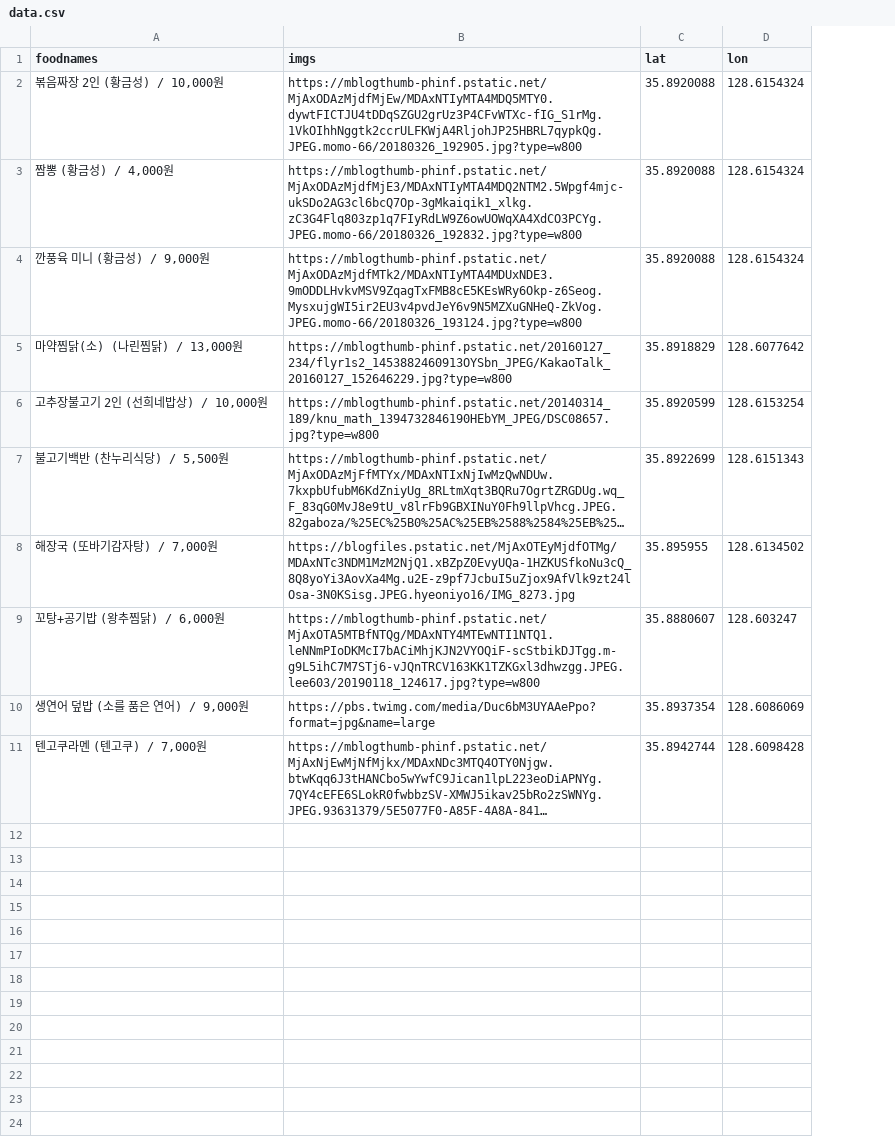
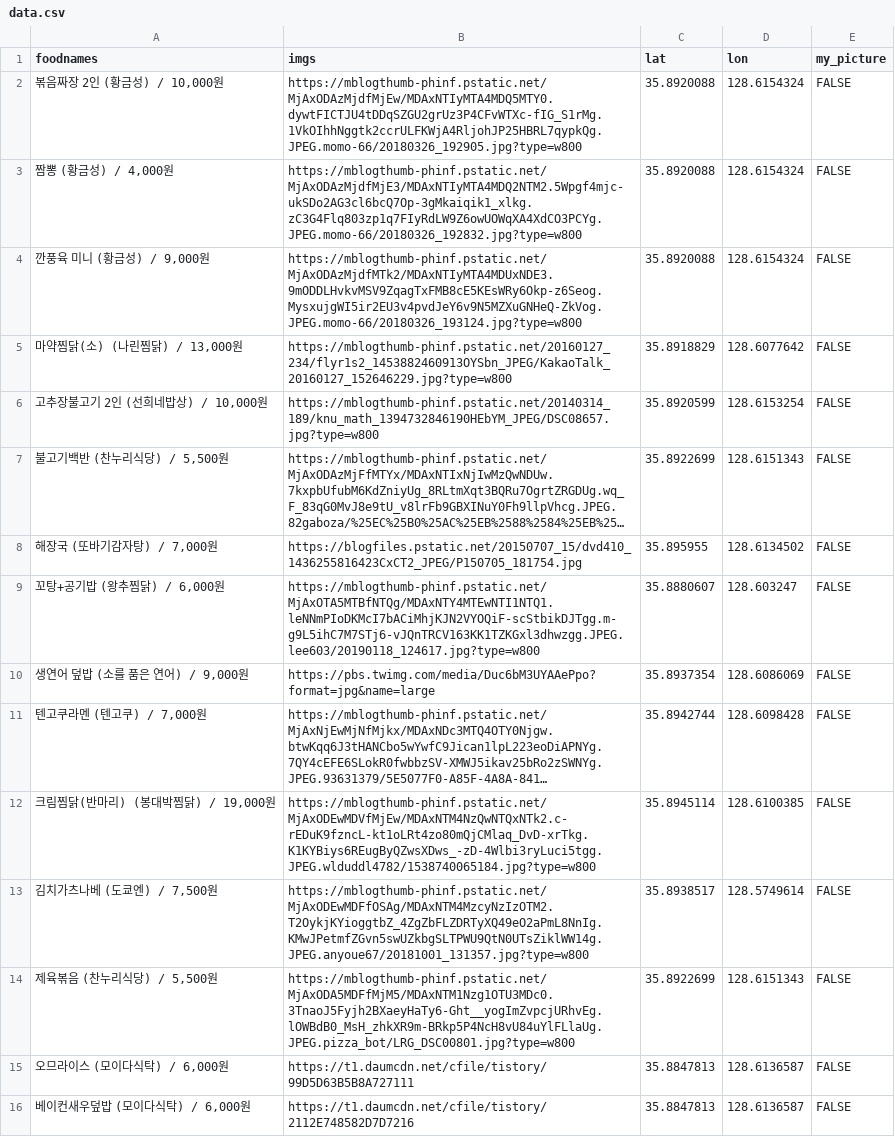
Before and after one commit to deepstat/deepstat_page, a CSV file: data.csv, drawn as a sheet; long unchanged cells end in …; the diff names each change by its address in the sheet, - before the commit and + after, or states it on an @@ line.

Commit message:
Update data.csv

```diff
--- a/data.csv
+++ b/data.csv
+column E (my_picture), rows 2-11: all FALSE
-B8 (imgs): https://blogfiles.pstatic.net/MjAxOTEyMjdfOTMg/MDAxNTc3NDM1MzM2NjQ1.xBZpZ0EvyUQa-1HZKUSfkoNu3cQ_8Q8yoYi3AovXa4Mg.u2E-z9pf7JcbuI5uZjox9AfVlk9zt24lOsa-3N0KSisg.JPEG.hyeoniyo16/IMG_8273.jpg
+B8 (imgs): https://blogfiles.pstatic.net/20150707_15/dvd410_1436255816423CxCT2_JPEG/P150705_181754.jpg
+row 12: 크림찜닭(반마리) (봉대박찜닭) / 19,000원 | https://mblogthumb-phinf.pstatic.net/MjAxODEwMDVfMjEw/MDAxNTM4NzQwNTQxNTk2.c-rEDuK9fzncL-kt1oLRt4zo80mQjCMlaq_DvD-xrTkg.K1KYBiys6REugByQZwsXDws_-zD-4Wlbi3ryLuci5tgg.JPEG.wlduddl4782/1538740065184.jpg?type=w800 | 35.8945114 | 128.6100385 | FALSE
+row 13: 김치가츠나베 (도쿄엔) / 7,500원 | https://mblogthumb-phinf.pstatic.net/MjAxODEwMDFfOSAg/MDAxNTM4MzcyNzIzOTM2.T2OykjKYioggtbZ_4ZgZbFLZDRTyXQ49eO2aPmL8NnIg.KMwJPetmfZGvn5swUZkbgSLTPWU9QtN0UTsZiklWW14g.JPEG.anyoue67/20181001_131357.jpg?type=w800 | 35.8938517 | 128.5749614 | FALSE
+row 14: 제육볶음 (찬누리식당) / 5,500원 | https://mblogthumb-phinf.pstatic.net/MjAxODA5MDFfMjM5/MDAxNTM1Nzg1OTU3MDc0.3TnaoJ5Fyjh2BXaeyHaTy6-Ght__yogImZvpcjURhvEg.lOWBdB0_MsH_zhkXR9m-BRkp5P4NcH8vU84uYlFLlaUg.JPEG.pizza_bot/LRG_DSC00801.jpg?type=w800 | 35.8922699 | 128.6151343 | FALSE
+row 15: 오므라이스 (모이다식탁) / 6,000원 | https://t1.daumcdn.net/cfile/tistory/99D5D63B5B8A727111 | 35.8847813 | 128.6136587 | FALSE
+row 16: 베이컨새우덮밥 (모이다식탁) / 6,000원 | https://t1.daumcdn.net/cfile/tistory/2112E748582D7D7216 | 35.8847813 | 128.6136587 | FALSE
```
